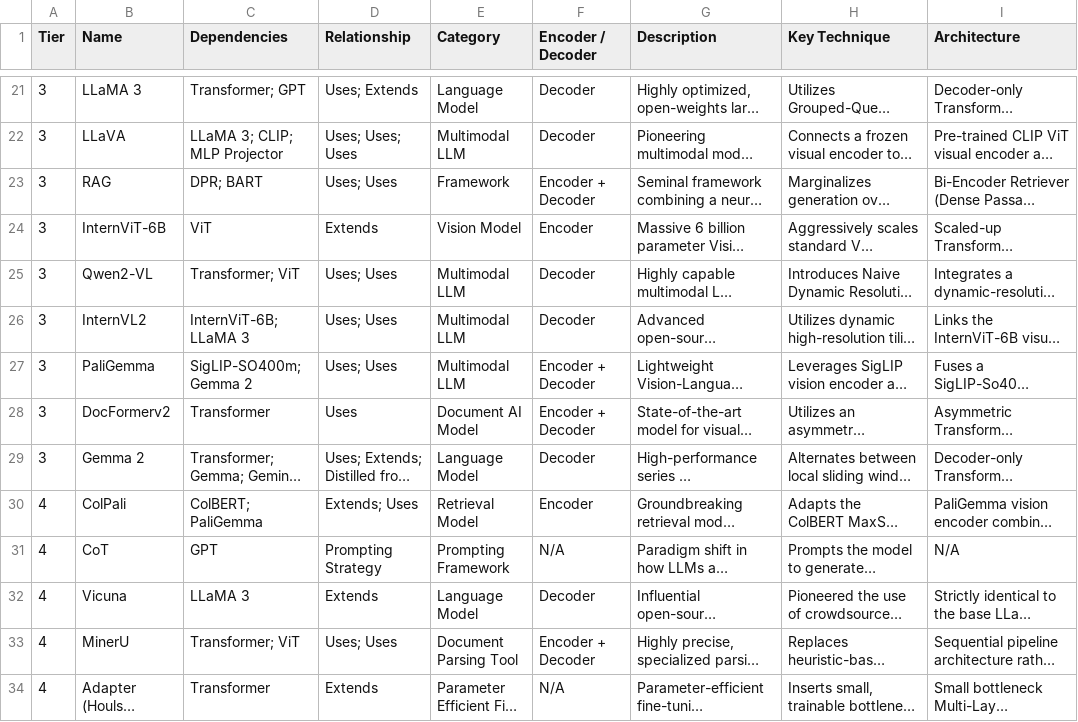
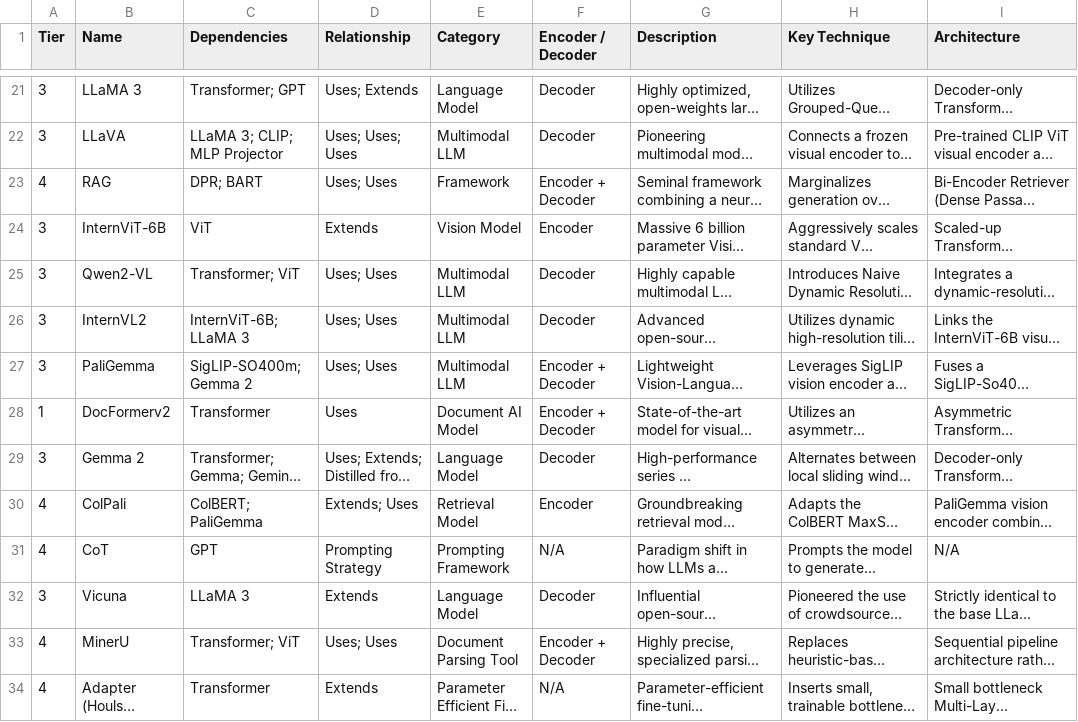
Before and after one commit to LeweiXu/Multi-Page-VRDU, a CSV file: public/vrdu_dependencies.csv, drawn as a sheet; only a part is shown, gaps mark what is left out; long unchanged cells end in …; the diff names each change by its address in the sheet, - before the commit and + after, or states it on an @@ line.

Commit message:
update tiers

```diff
--- a/public/vrdu_dependencies.csv
+++ b/public/vrdu_dependencies.csv
-A23 (Tier): 3
+A23 (Tier): 4
-A28 (Tier): 3
+A28 (Tier): 1
-A32 (Tier): 4
+A32 (Tier): 3
```
Also changed, not shown: 1 other file.
